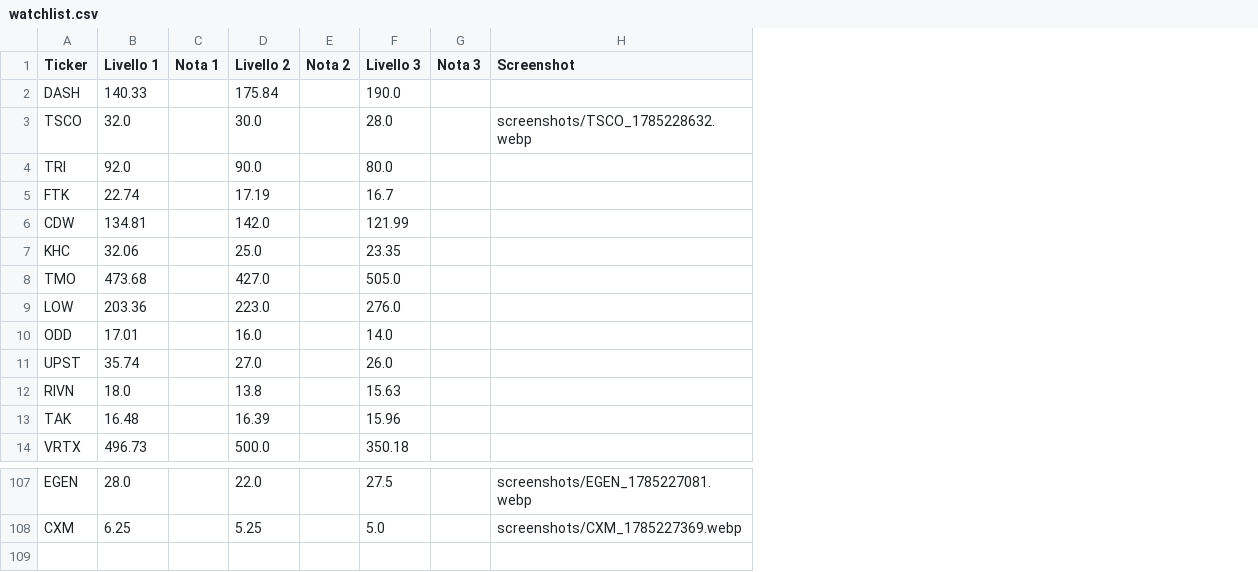
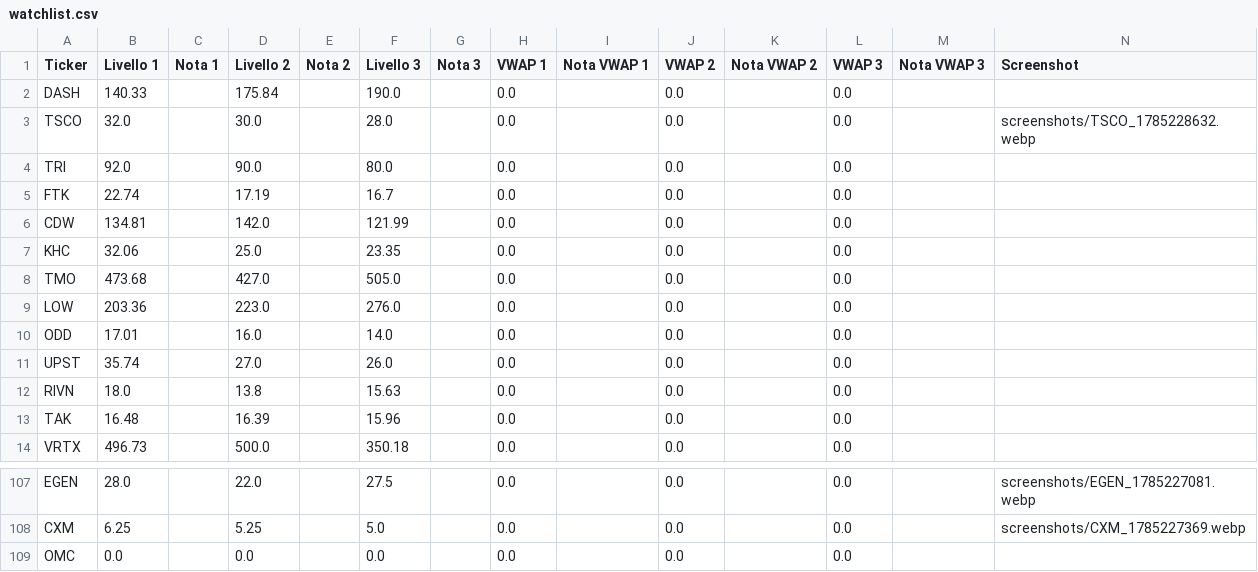
Before and after one commit to Logg84/monitor-trading-marco, a CSV file: watchlist.csv, drawn as a sheet; only a part is shown, gaps mark what is left out; the diff names each change by its address in the sheet, - before the commit and + after, or states it on an @@ line.

Commit message:
Aggiorna watchlist.csv da app Streamlit

```diff
--- a/watchlist.csv
+++ b/watchlist.csv
+column H (VWAP 1), rows 2-14: all 0.0; rows 107-108: 0.0 | 0.0
+column I (Nota VWAP 1), empty
+column J (VWAP 2), rows 2-14: all 0.0; rows 107-108: 0.0 | 0.0
+column K (Nota VWAP 2), empty
+column L (VWAP 3), rows 2-14: all 0.0; rows 107-108: 0.0 | 0.0
+column M (Nota VWAP 3), empty
+row 109: OMC | 0.0 |  | 0.0 |  | 0.0 |  | 0.0 |  | 0.0 |  | 0.0
```
